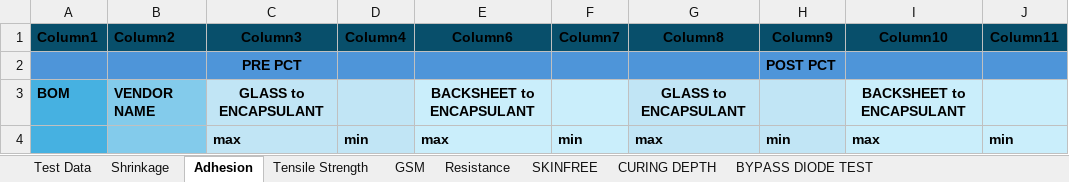
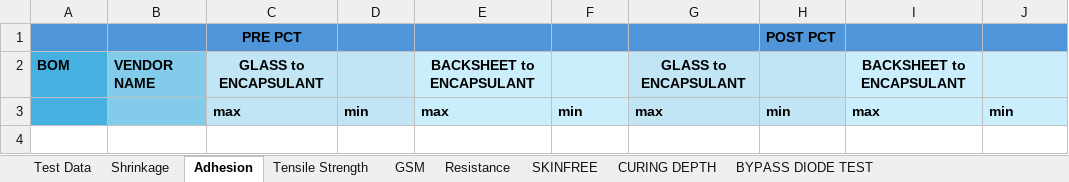
Before and after one commit to naveen221001/rnd-solar-api, an Excel workbook: data/Solar_Lab_Tests.xlsx, sheet Adhesion, drawn as a sheet; values as stored, in another font and other column widths than the file's, no borders; table styles not drawn; the diff names each change by its address in the sheet, - before the commit and + after, or states it on an @@ line.

```diff
--- a/data/Solar_Lab_Tests.xlsx (sheet Adhesion)
+++ b/data/Solar_Lab_Tests.xlsx (sheet Adhesion)
-row 1: Column1 | Column2 | Column3 | Column4 | Column6 | Column7 | Column8 | Column9 | Column10 | Column11
```
Also changed, not shown: sheet Test Data, sheet CURING DEPTH, sheet Resistance, sheet SKINFREE, sheet BYPASS DIODE TEST, hidden cells, 1 other file.
